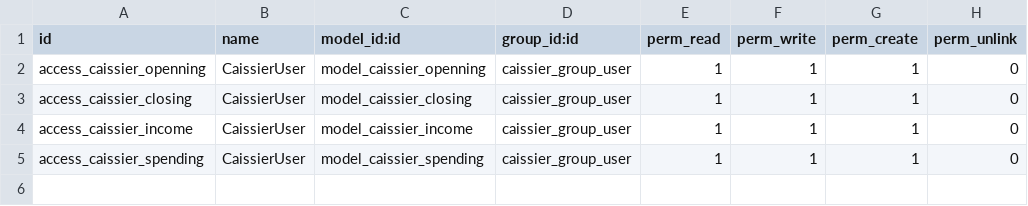
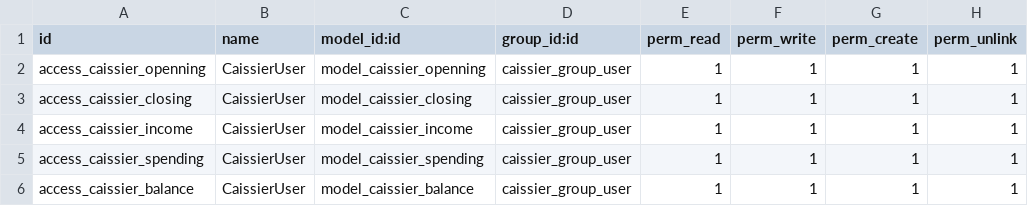
Before and after one commit to Sukikiroi/cashier, a CSV file: security/ir.model.access.csv, drawn as a sheet.

```diff
--- a/security/ir.model.access.csv
+++ b/security/ir.model.access.csv
@@ -1,5 +1,6 @@
 id,name,model_id:id,group_id:id,perm_read,perm_write,perm_create,perm_unlink
-access_caissier_openning,CaissierUser,model_caissier_openning,caissier_group_user,1,1,1,0
-access_caissier_closing,CaissierUser,model_caissier_closing,caissier_group_user,1,1,1,0
-access_caissier_income,CaissierUser,model_caissier_income,caissier_group_user,1,1,1,0
-access_caissier_spending,CaissierUser,model_caissier_spending,caissier_group_user,1,1,1,0
+access_caissier_openning,CaissierUser,model_caissier_openning,caissier_group_user,1,1,1,1
+access_caissier_closing,CaissierUser,model_caissier_closing,caissier_group_user,1,1,1,1
+access_caissier_income,CaissierUser,model_caissier_income,caissier_group_user,1,1,1,1
+access_caissier_spending,CaissierUser,model_caissier_spending,caissier_group_user,1,1,1,1
+access_caissier_balance,CaissierUser,model_caissier_balance,caissier_group_user,1,1,1,1
```
Also changed, not shown: 9 other files.
